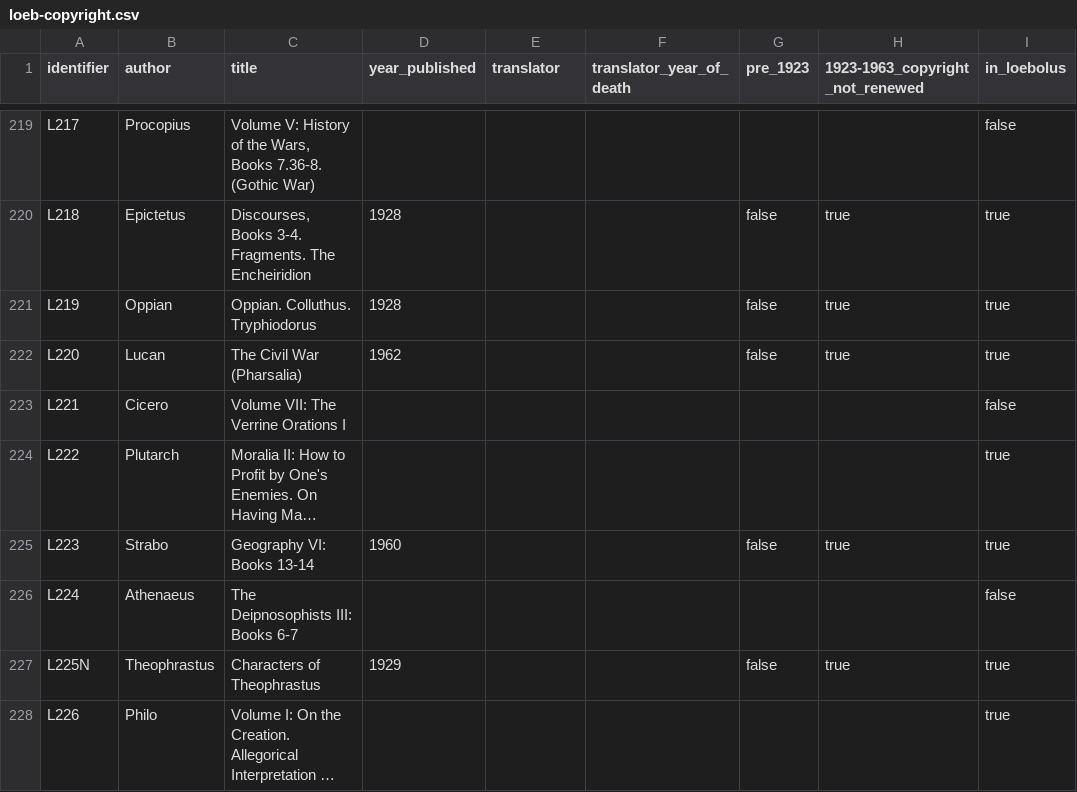
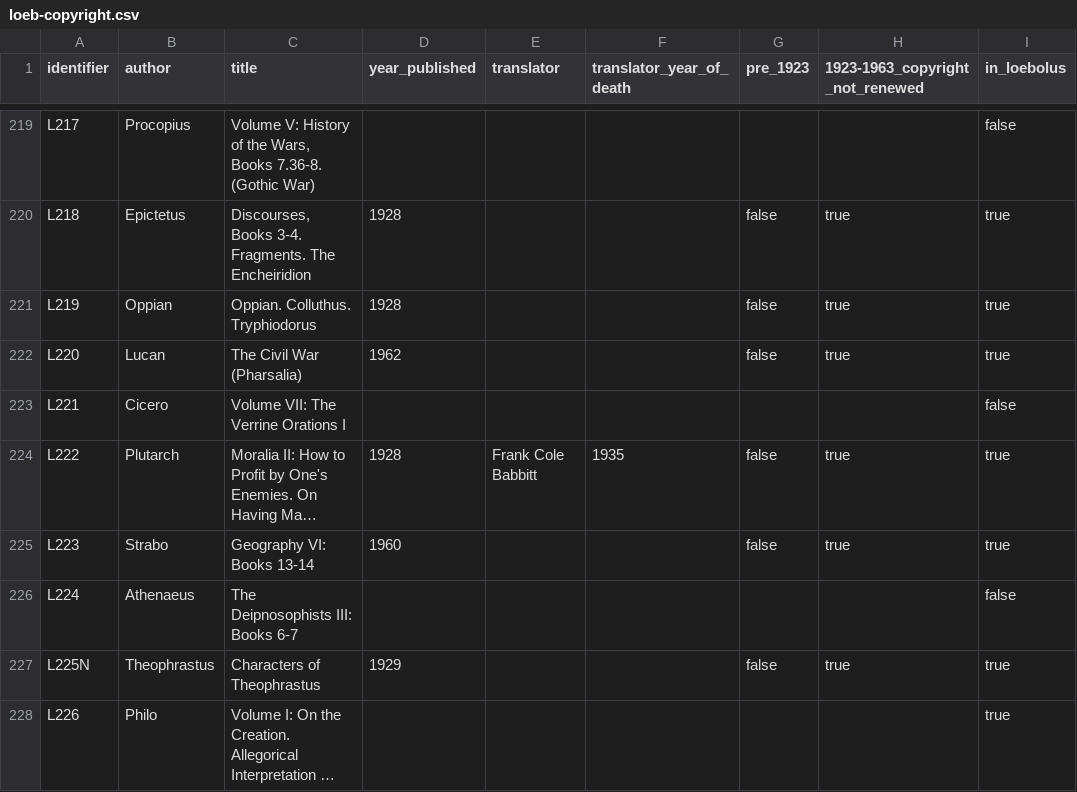
Before and after one commit to ryanfb/loeb-copyright, a CSV file: loeb-copyright.csv, drawn as a sheet; only a part is shown, gaps mark what is left out; long unchanged cells end in …; the diff names each change by its address in the sheet, - before the commit and + after, or states it on an @@ line.

Commit message:
Add years/translator for L222

```diff
--- a/loeb-copyright.csv
+++ b/loeb-copyright.csv
-D224 (year_published): (empty)
+D224 (year_published): 1928
-E224 (translator): (empty)
+E224 (translator): Frank Cole Babbitt
-F224 (translator_year_of_death): (empty)
+F224 (translator_year_of_death): 1935
-G224 (pre_1923): (empty)
+G224 (pre_1923): false
-H224 (1923-1963_copyright_not_renewed): (empty)
+H224 (1923-1963_copyright_not_renewed): true
```
